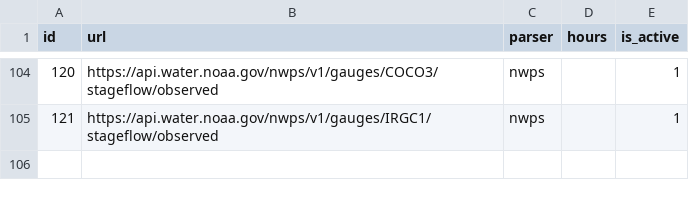
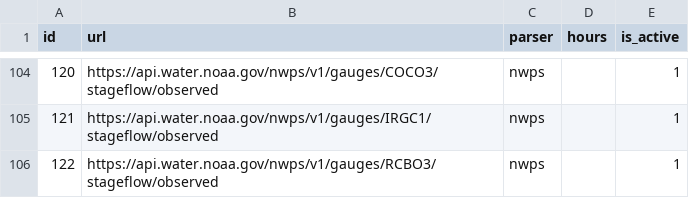
Before and after one commit to mousebrains/kayak_python, a CSV file: data/db/fetch_url.csv, drawn as a sheet; only a part is shown, gaps mark what is left out.

Commit message:
data/db: nightly metadata snapshot — fetch_url,gauge,gauge_source,reach,source

```diff
--- a/data/db/fetch_url.csv
+++ b/data/db/fetch_url.csv
@@ -105 +105,2 @@ id,url,parser,hours,is_active
 121,https://api.water.noaa.gov/nwps/v1/gauges/IRGC1/stageflow/observed,nwps,,1
+122,https://api.water.noaa.gov/nwps/v1/gauges/RCBO3/stageflow/observed,nwps,,1
```
Also changed, not shown: data/db/gauge.csv, data/db/gauge_source.csv, 2 other files.
